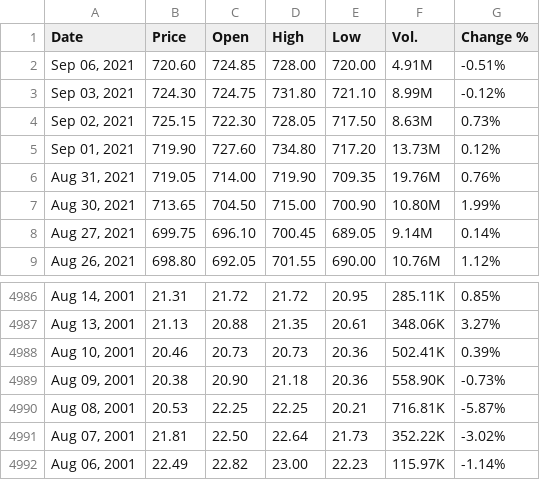
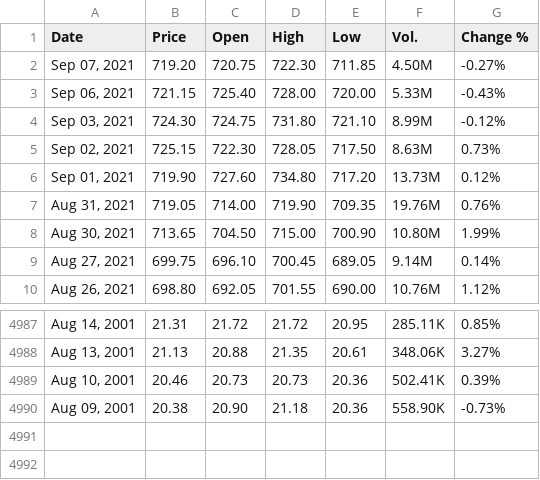
Before and after one commit to winsthomas/StockPredictionData, a CSV file: aux_files/ICICIBANK.csv, drawn as a sheet; only a part is shown, gaps mark what is left out.

```diff
--- a/aux_files/ICICIBANK.csv
+++ b/aux_files/ICICIBANK.csv
@@ -1,3 +1,4 @@
 "Date","Price","Open","High","Low","Vol.","Change %"
-"Sep 06, 2021","720.60","724.85","728.00","720.00","4.91M","-0.51%"
+"Sep 07, 2021","719.20","720.75","722.30","711.85","4.50M","-0.27%"
+"Sep 06, 2021","721.15","725.40","728.00","720.00","5.33M","-0.43%"
 "Sep 03, 2021","724.30","724.75","731.80","721.10","8.99M","-0.12%"
@@ -4989,4 +4990 @@
 "Aug 09, 2001","20.38","20.90","21.18","20.36","558.90K","-0.73%"
-"Aug 08, 2001","20.53","22.25","22.25","20.21","716.81K","-5.87%"
-"Aug 07, 2001","21.81","22.50","22.64","21.73","352.22K","-3.02%"
-"Aug 06, 2001","22.49","22.82","23.00","22.23","115.97K","-1.14%"
```
Also changed, not shown: aux_files/HCLTECH.csv, aux_files/HDFCBANK.csv, 11 other files.
